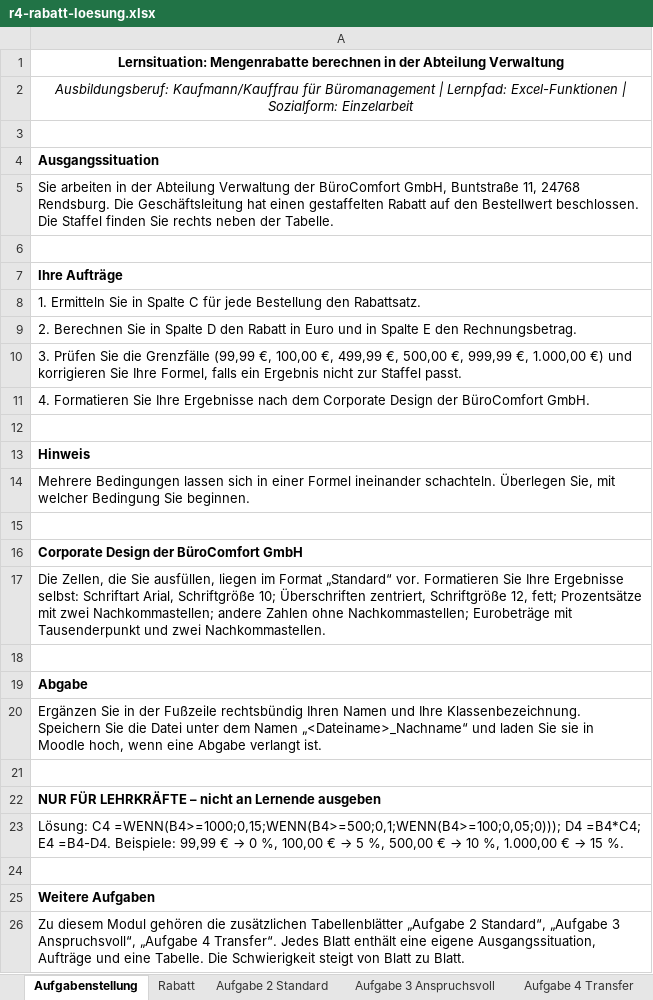
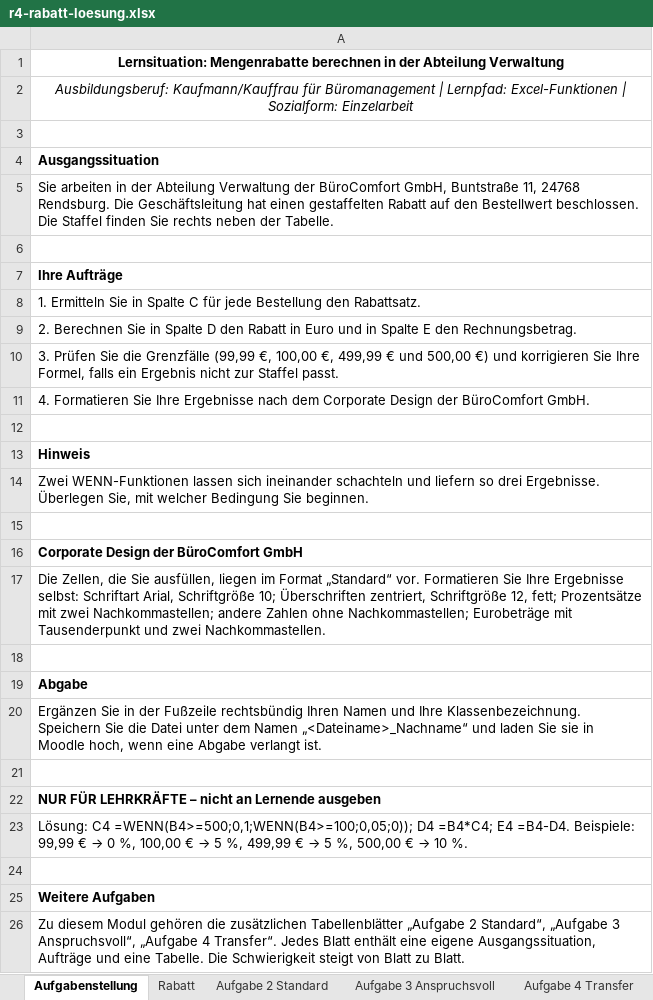
Before and after one commit to fufischer73/Excel_Funktionen_BM, an Excel workbook: lehrkraft/loesungen/r4-rabatt-loesung.xlsx, sheet Aufgabenstellung, drawn as a sheet; values as stored, in another font and other column widths than the file's, no borders; the diff names each change by its address in the sheet, - before the commit and + after, or states it on an @@ line.

```diff
--- a/lehrkraft/loesungen/r4-rabatt-loesung.xlsx (sheet Aufgabenstellung)
+++ b/lehrkraft/loesungen/r4-rabatt-loesung.xlsx (sheet Aufgabenstellung)
-A10: …€, 499,99 €, 500,00 €, 999,99 €, 1.000,00 €) und…
+A10: …€, 499,99 € und 500,00 €) und…
-A14: Mehrere Bedingungen lassen sich in einer Formel ineinander schachteln. Überlegen Sie,…
+A14: Zwei WENN-Funktionen lassen sich ineinander schachteln und liefern so drei Ergebnisse. Überlegen Sie,…
@@ A23: Lösung: C4 =WENN(B4>=1000;0,15;WENN(B4>=500;0,1;WENN(B4>=100;0,05;0))); D4 =B4*C4; E4 =B4-D4. Beispiele: 99,99 € → 0 %, 100,00 € → 5 %, 500,00 € → 10 %, 1.000,00 € → 15 %. → Lösung: C4 =WENN(B4>=500;0,1;WENN(B4>=100;0,05;0)); D4 =B4*C4; E4 =B4-D4. Beispiele: 99,99 € → 0 %, 100,00 € → 5 %, 499,99 € → 5 %, 500,00 € → 10 %. @@
```
Also changed, not shown: sheet Aufgabe 3 Anspruchsvoll, sheet Aufgabe 2 Standard, sheet Aufgabe 4 Transfer, sheet Rabatt, formulas that keep their value, lehrkraft/loesungen/rm-kalkulation-loesung.xlsx, material/r4-rabatt.xlsx, 10 other files.
